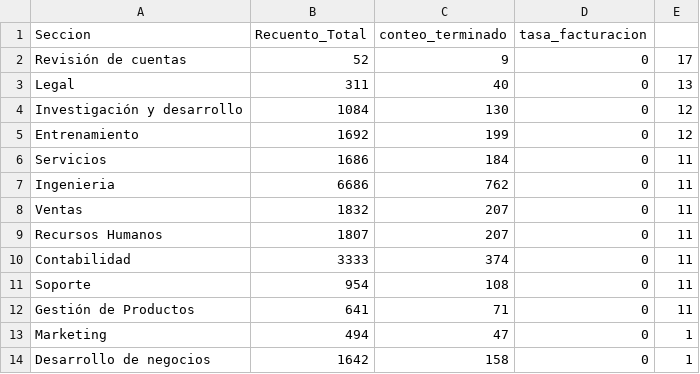
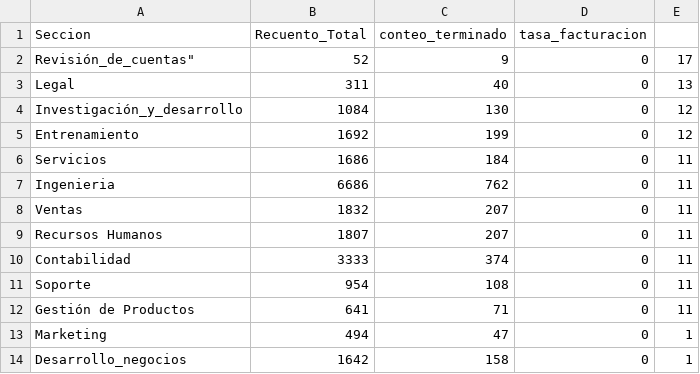
Before and after one commit to JohaOrtiz99/Proyecto-SQL-Power-Bi, a CSV file: 6 tasa de rotacion.csv, drawn as a sheet.

Commit message:
6 tasa de rotacion.csv

```diff
--- a/6 tasa de rotacion.csv
+++ b/6 tasa de rotacion.csv
@@ -1,5 +1,5 @@
 Seccion,Recuento_Total,conteo_terminado,tasa_facturacion
-"Revisión de cuentas",52,9,0,17
+Revisión_de_cuentas",52,9,0,17
 Legal,311,40,0,13
-Investigación y desarrollo,1084,130,0,12
+Investigación_y_desarrollo,1084,130,0,12
 Entrenamiento,1692,199,0,12
@@ -13,2 +13,2 @@ Gestión de Productos,641,71,0,11
 Marketing,494,47,0,1
-Desarrollo de negocios,1642,158,0,1
+Desarrollo_negocios,1642,158,0,1
```
